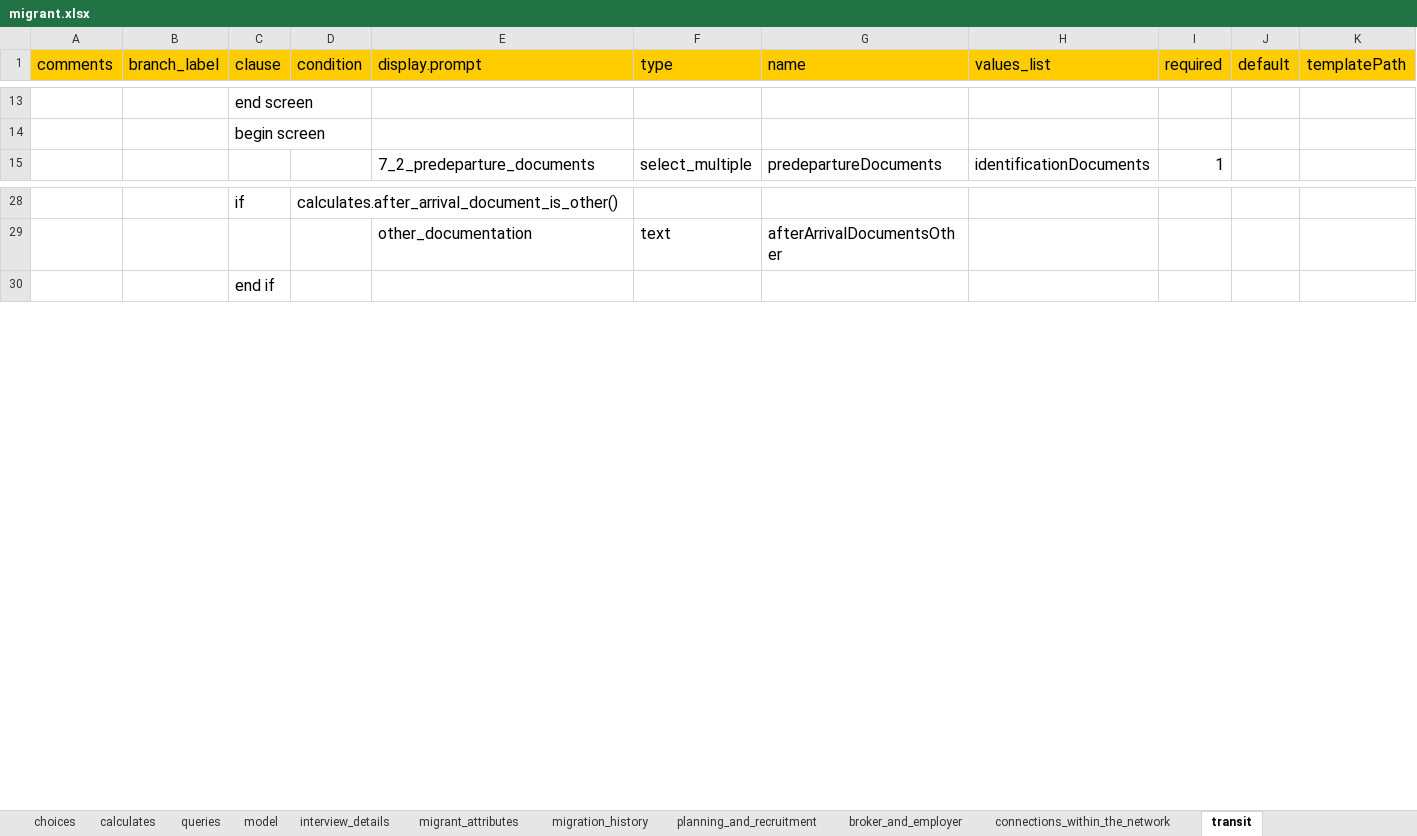
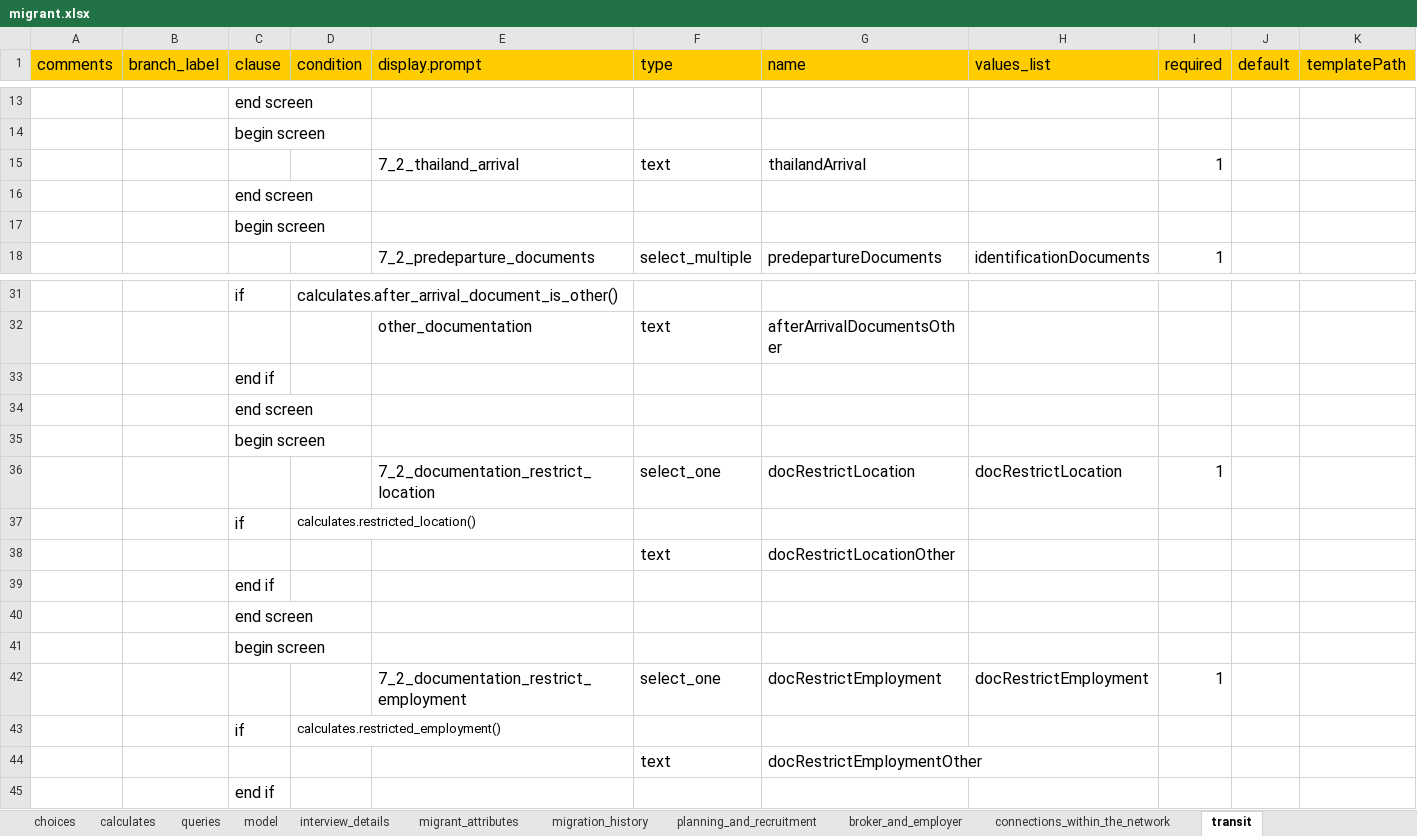
Before and after one commit to feature-creature/egocentric-labour-migration, an Excel workbook: tables/migrant/forms/migrant/migrant.xlsx, sheet transit, drawn as a sheet; only a part is shown, gaps mark what is left out; values as stored, in another font and other column widths than the file's, no borders; charts and pictures not drawn; rows hold the shown columns only; the diff names each change by its address in the sheet, - before the commit and + after, or states it on an @@ line.

Commit message:
adds document restriction questions

```diff
--- a/tables/migrant/forms/migrant/migrant.xlsx (sheet transit)
+++ b/tables/migrant/forms/migrant/migrant.xlsx (sheet transit)
+row 15:  |  |  |  | 7_2_thailand_arrival | text | thailandArrival |  | 1
+row 16:  |  | end screen
+row 17:  |  | begin screen
+row 33:  |  | end if
+row 34:  |  | end screen
+row 35:  |  | begin screen
+row 36:  |  |  |  | 7_2_documentation_restrict_location | select_one | docRestrictLocation | docRestrictLocation | 1
+row 37:  |  | if | calculates.restricted_location()
+row 38:  |  |  |  |  | text | docRestrictLocationOther
+row 39:  |  | end if
+row 40:  |  | end screen
+row 41:  |  | begin screen
+row 42:  |  |  |  | 7_2_documentation_restrict_employment | select_one | docRestrictEmployment | docRestrictEmployment | 1
+row 43:  |  | if | calculates.restricted_employment()
+row 44:  |  |  |  |  | text | docRestrictEmploymentOther
```
Also changed, not shown: sheet table_specific_translations, sheet model, sheet calculates, sheet choices, sheet planning_and_recruitment, sheet employment, 2 more sheets, tables/actor/forms/actor/actor.xlsx.
